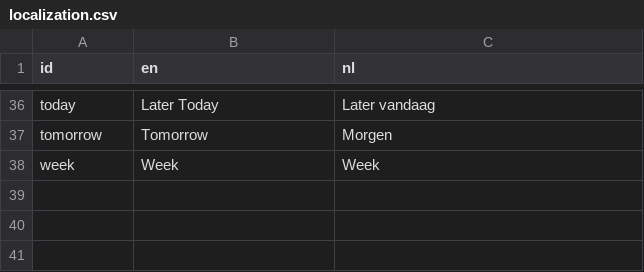
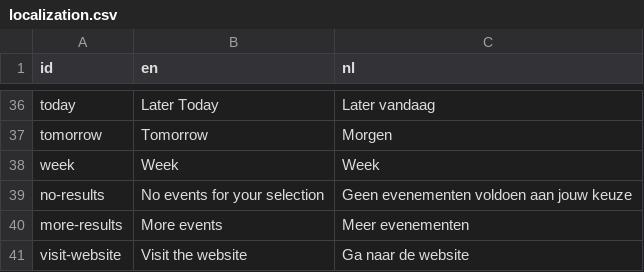
Before and after one commit to bopopescu/qvo-vadis, a CSV file: localization.csv, drawn as a sheet; only a part is shown, gaps mark what is left out; the diff names each change by its address in the sheet, - before the commit and + after, or states it on an @@ line.

Commit message:
Lots of changes... website, card menu, bugfixes,...

```diff
--- a/localization.csv
+++ b/localization.csv
+row 39: no-results | No events for your selection | Geen evenementen voldoen aan jouw keuze
+row 40: more-results | More events | Meer evenementen
+row 41: visit-website | Visit the website | Ga naar de website
```
Also changed, not shown: 30 other files.
